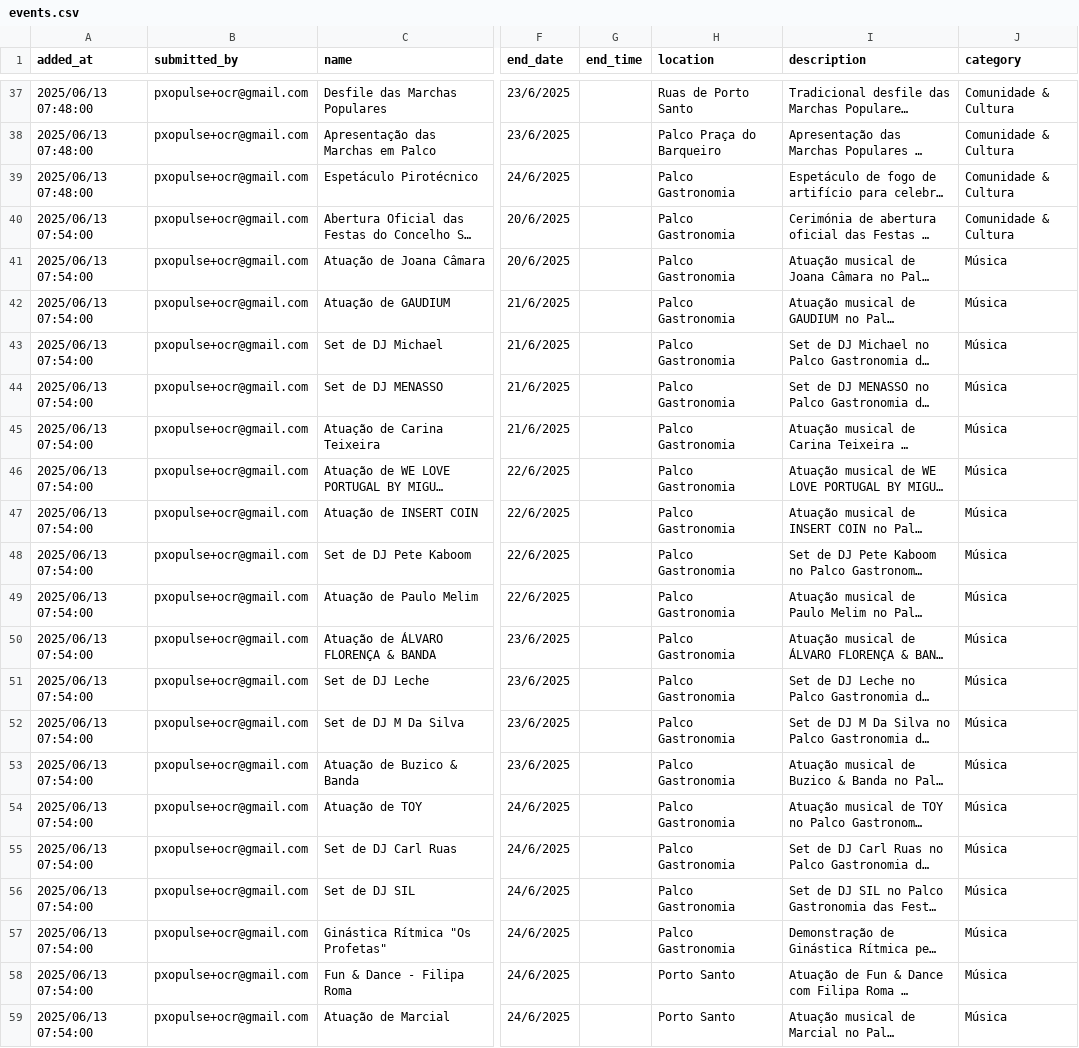
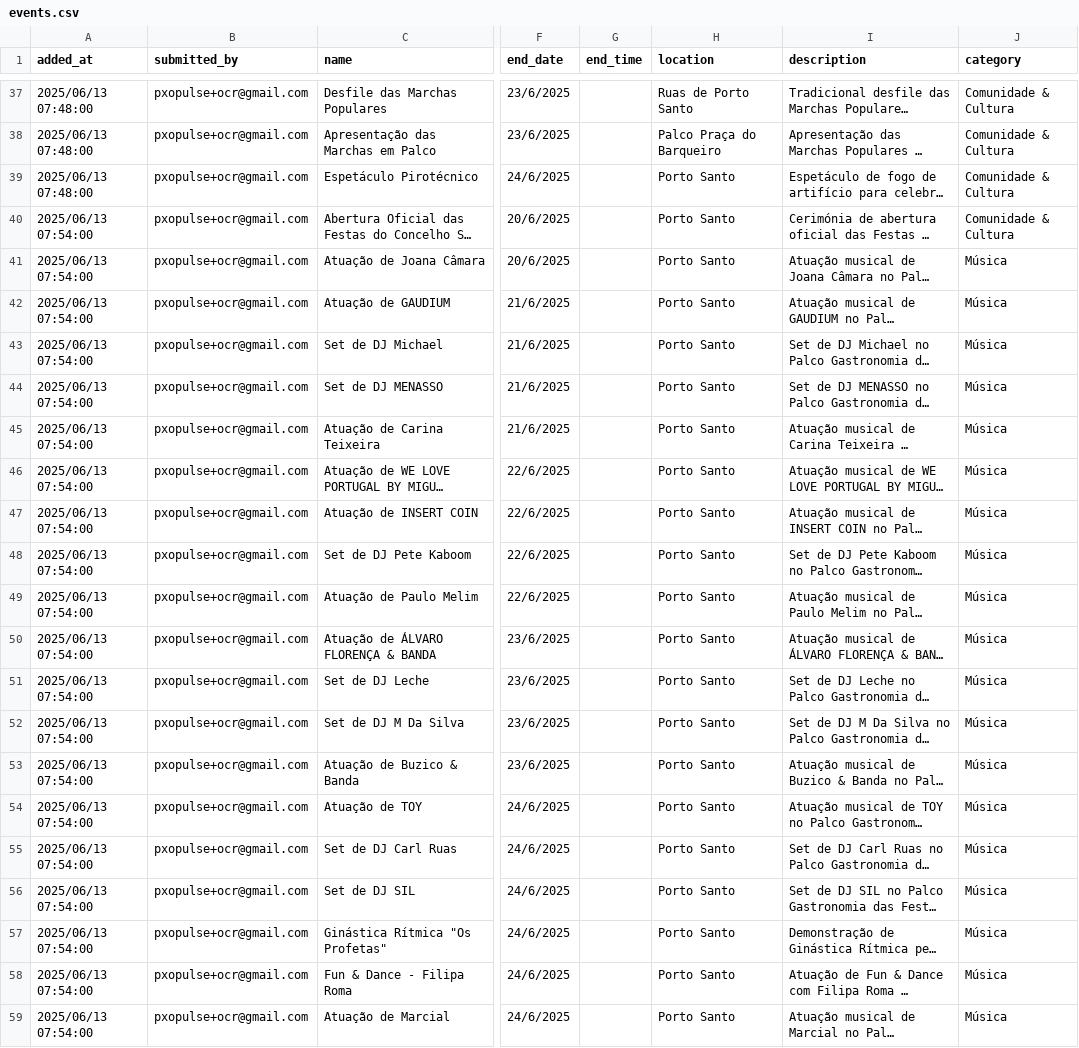
Before and after one commit to zewelor/ps_events, a CSV file: events.csv, drawn as a sheet; only a part is shown, gaps mark what is left out; long unchanged cells end in …; the diff names each change by its address in the sheet, - before the commit and + after, or states it on an @@ line.

```diff
--- a/events.csv
+++ b/events.csv
-H39:H57 (location): Palco Gastronomia
+H39:H57 (location): Porto Santo
```
